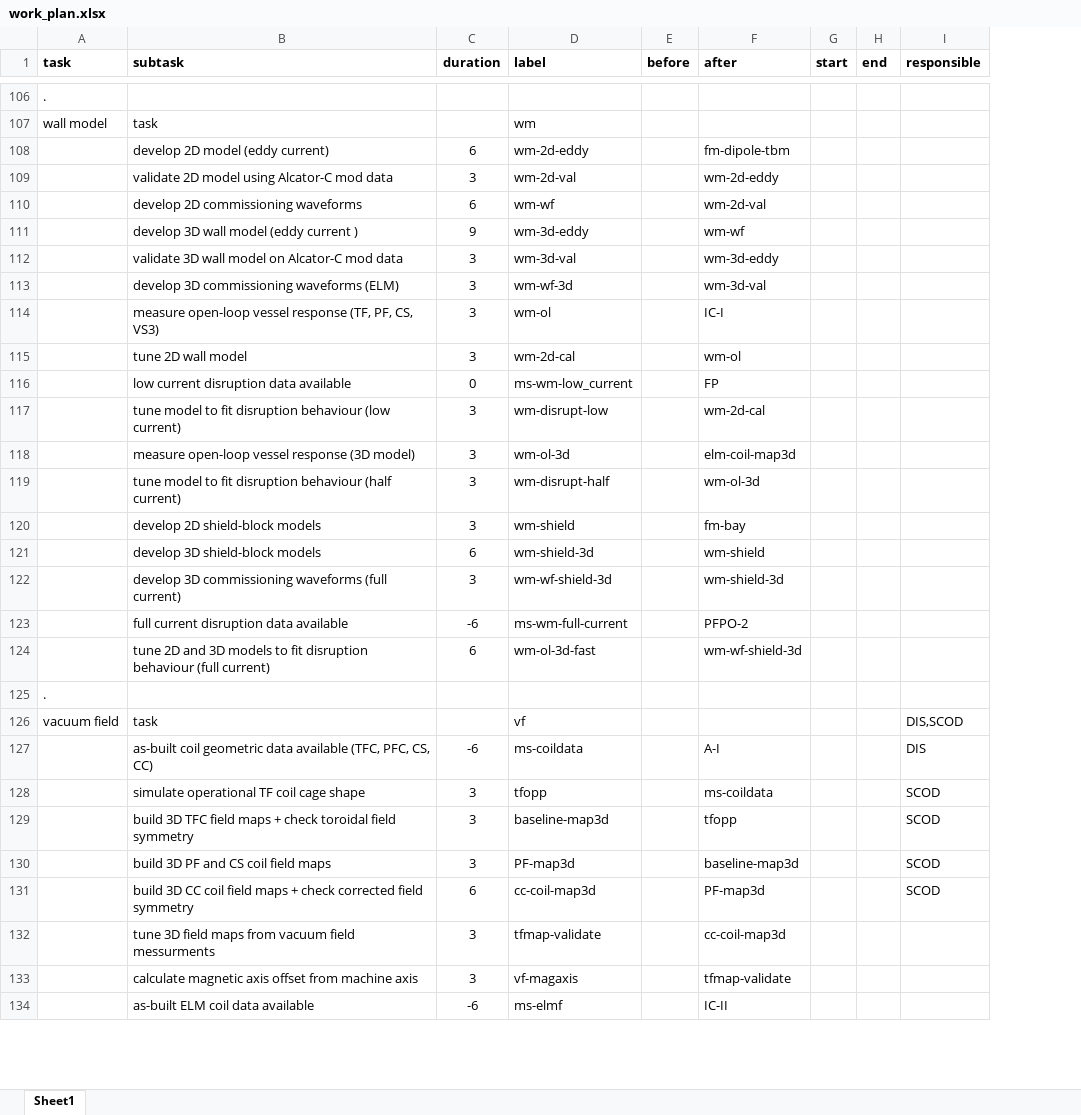
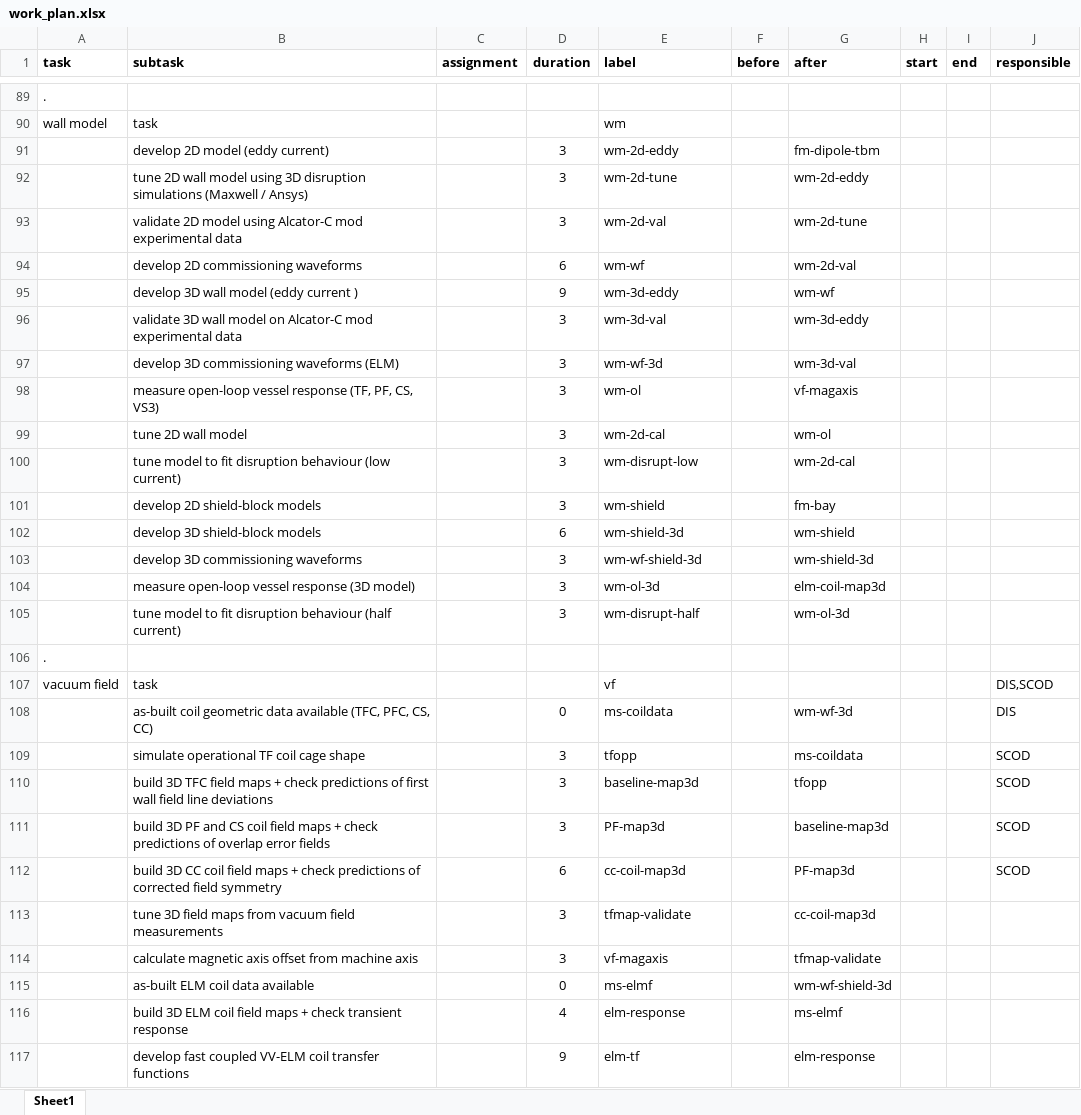
Before and after one commit to Simon-McIntosh/nova, an Excel workbook: nova/projects/equilibrium/work_plan.xlsx, sheet Sheet1, drawn as a sheet; only a part is shown, gaps mark what is left out; values as stored, in another font and other column widths than the file's, no borders; removed rows and columns are numbered as before the commit, all else as after; the diff covers the shown part only; the diff names each change by its address in the sheet, - before the commit and + after, or states it on an @@ line.

```diff
--- a/nova/projects/equilibrium/work_plan.xlsx (sheet Sheet1)
+++ b/nova/projects/equilibrium/work_plan.xlsx (sheet Sheet1)
+column C (assignment), empty
-D91 (duration): 6
+D91 (duration): 3
+row 92:  | tune 2D wall model using 3D disruption simulations (Maxwell / Ansys) |  | 3 | wm-2d-tune |  | wm-2d-eddy
-B93 (subtask): …Alcator-C mod data
+B93 (subtask): …Alcator-C mod experimental data
-G93 (after): wm-2d-eddy
+G93 (after): wm-2d-tune
-B96 (subtask): …Alcator-C mod data
+B96 (subtask): …Alcator-C mod experimental data
-G98 (after): IC-I
+G98 (after): vf-magaxis
-row 116:  | low current disruption data available | 0 | ms-wm-low_current |  | FP
@@ row 120 moved to row 101: develop 2D shield-block models @@
@@ row 121 moved to row 102: develop 3D shield-block models @@
+row 103:  | develop 3D commissioning waveforms |  | 3 | wm-wf-shield-3d |  | wm-shield-3d
-row 122:  | develop 3D commissioning waveforms (full current) | 3 | wm-wf-shield-3d |  | wm-shield-3d
-row 123:  | full current disruption data available | -6 | ms-wm-full-current |  | PFPO-2
-row 124:  | tune 2D and 3D models to fit disruption behaviour (full current) | 6 | wm-ol-3d-fast |  | wm-wf-shield-3d
-D108 (duration): -6
+D108 (duration): 0
-G108 (after): A-I
+G108 (after): wm-wf-3d
-B110 (subtask): …+ check toroidal field symmetry
+B110 (subtask): …+ check predictions of first wall field line deviations
-B111 (subtask): …field maps
+B111 (subtask): …field maps + check predictions of overlap error fields
-B112 (subtask): …+ check corrected field…
+B112 (subtask): …+ check predictions of corrected field…
-B113 (subtask): …vacuum field messurments
+B113 (subtask): …vacuum field measurements
-D115 (duration): -6
+D115 (duration): 0
-G115 (after): IC-II
+G115 (after): wm-wf-shield-3d
+row 116:  | build 3D ELM coil field maps + check transient response |  | 4 | elm-response |  | ms-elmf
+row 117:  | develop fast coupled VV-ELM coil transfer functions |  | 9 | elm-tf |  | elm-response
```
Also changed, not shown: 25 added rows, 23 removed rows, 4 moved rows and 26 edited cells elsewhere in this sheet, 3 other files.
